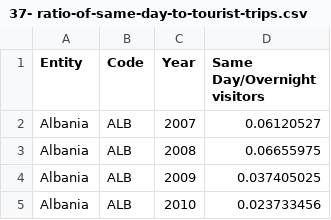
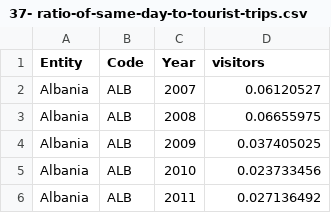
Before and after one commit to ploo0007/3179, a CSV file: 37- ratio-of-same-day-to-tourist-trips.csv, drawn as a sheet; only a part is shown; the shorter side is filled out with more unchanged rows.

Commit message:
Update 37- ratio-of-same-day-to-tourist-trips.csv

```diff
--- a/37- ratio-of-same-day-to-tourist-trips.csv
+++ b/37- ratio-of-same-day-to-tourist-trips.csv
@@ -1,2 +1,2 @@
-Entity,Code,Year,Same Day/Overnight visitors
+Entity,Code,Year,visitors
 Albania,ALB,2007,0.06120527
```
